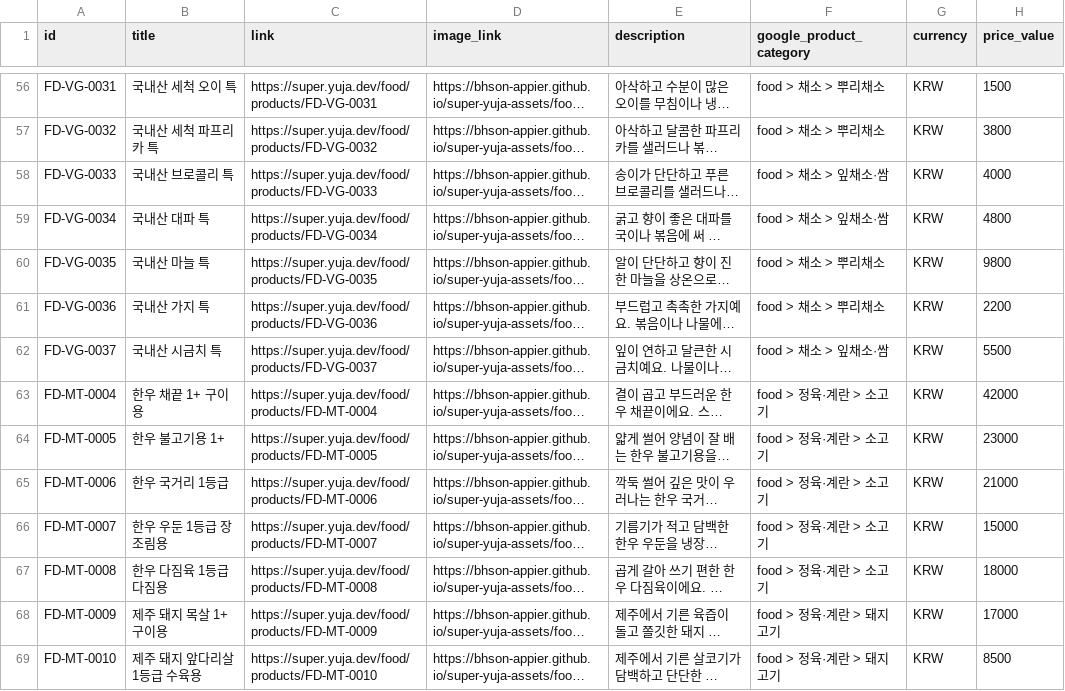
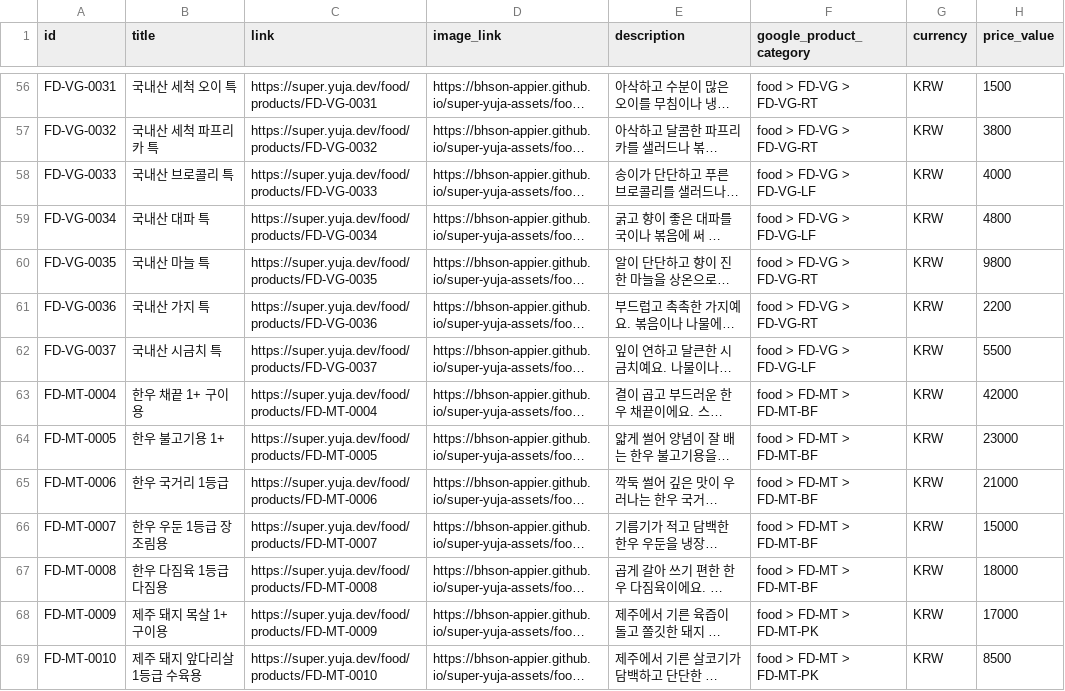
Before and after one commit to bhson-appier/super-yuja-assets, a CSV file: feeds/enterprise-food.csv, drawn as a sheet; only a part is shown, gaps mark what is left out; long unchanged cells end in …; the diff covers the shown part only; the diff names each change by its address in the sheet, - before the commit and + after, or states it on an @@ line.

```diff
--- a/feeds/enterprise-food.csv
+++ b/feeds/enterprise-food.csv
-F56:F57 (google_product_category): food > 채소 > 뿌리채소
+F56:F57 (google_product_category): food > FD-VG > FD-VG-RT
-F58:F59 (google_product_category): food > 채소 > 잎채소·쌈
+F58:F59 (google_product_category): food > FD-VG > FD-VG-LF
-F60:F61 (google_product_category): food > 채소 > 뿌리채소
+F60:F61 (google_product_category): food > FD-VG > FD-VG-RT
-F62 (google_product_category): food > 채소 > 잎채소·쌈
+F62 (google_product_category): food > FD-VG > FD-VG-LF
-F63:F67 (google_product_category): food > 정육·계란 > 소고기
+F63:F67 (google_product_category): food > FD-MT > FD-MT-BF
-F68:F69 (google_product_category): food > 정육·계란 > 돼지고기
+F68:F69 (google_product_category): food > FD-MT > FD-MT-PK
```
Also changed, not shown: 84 edited cells elsewhere in this file, feeds/enterprise-fashion.csv, 10 other files.
